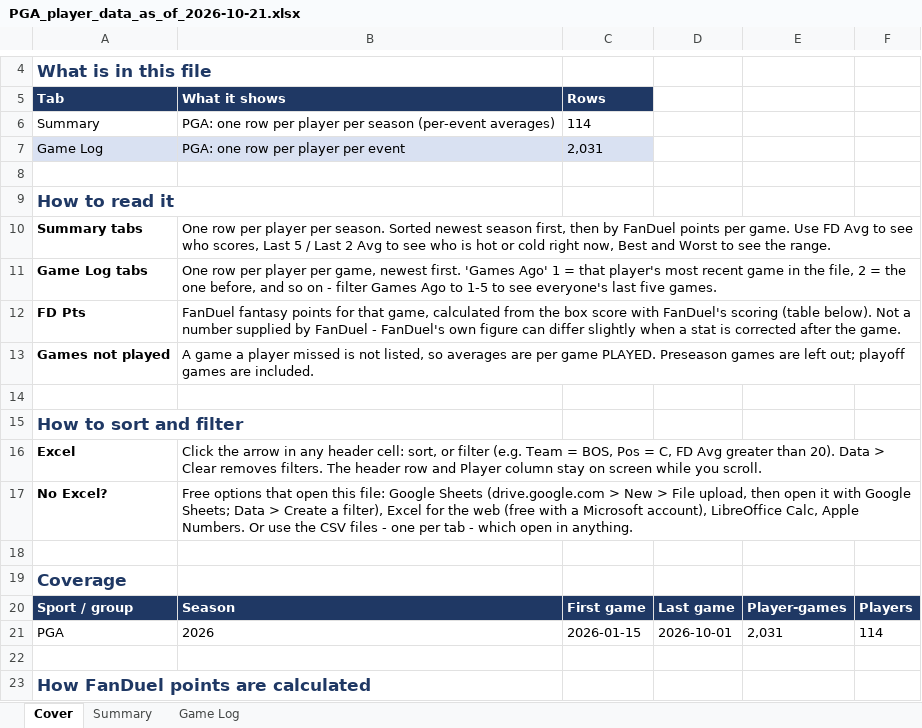
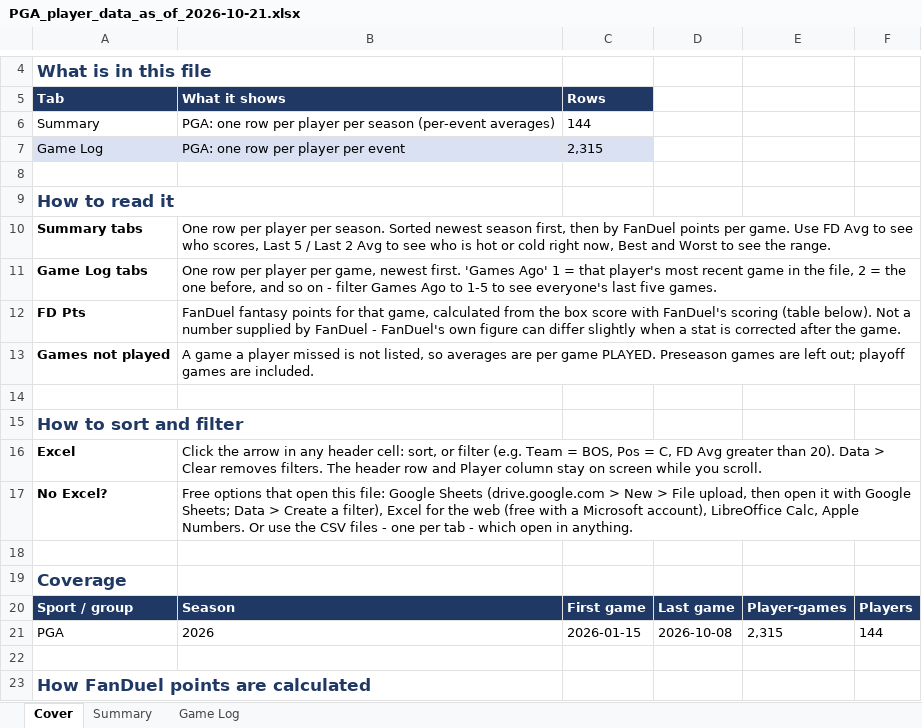
Before and after one commit to xtheredshirtx/fanduel-player-data, an Excel workbook: PGA/PGA_player_data_as_of_2026-10-21.xlsx, sheet Cover, drawn as a sheet; only a part is shown, gaps mark what is left out; values as stored, in another font and other column widths than the file's, no borders; the diff names each change by its address in the sheet, - before the commit and + after, or states it on an @@ line.

```diff
--- a/PGA/PGA_player_data_as_of_2026-10-21.xlsx (sheet Cover)
+++ b/PGA/PGA_player_data_as_of_2026-10-21.xlsx (sheet Cover)
-C6 (Rows): 114
+C6 (Rows): 144
-C7 (Rows): 2,031
+C7 (Rows): 2,315
-D21: 2026-10-01
+D21: 2026-10-08
-E21: 2,031
+E21: 2,315
-F21: 114
+F21: 144
```
Also changed, not shown: sheet Game Log, sheet Summary, NASCAR/NASCAR_player_data_as_of_2026-10-21.xlsx, NFL/NFL_player_data_as_of_2026-10-21.xlsx, 21 other files.
